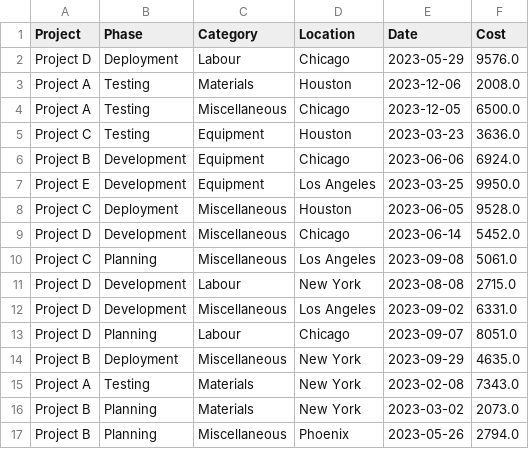
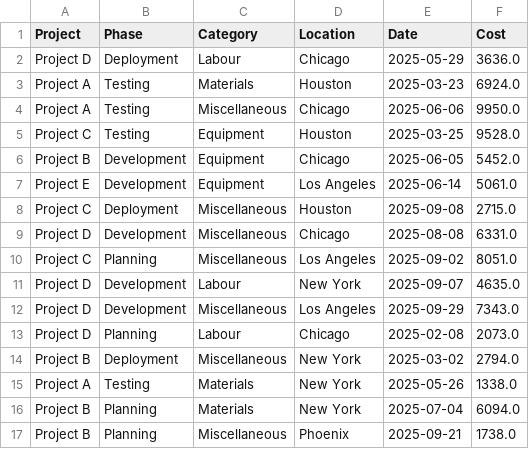
Before and after one commit to zer-king/Python_Practice, a CSV file: construction_data.csv, drawn as a sheet; only a part is shown; the diff covers the shown part only.

```diff
--- a/construction_data.csv
+++ b/construction_data.csv
@@ -1,17 +1,17 @@
 Project,Phase,Category,Location,Date,Cost
-Project D,Deployment,Labour,Chicago,2023-05-29,9576.0
-Project A,Testing,Materials,Houston,2023-12-06,2008.0
-Project A,Testing,Miscellaneous,Chicago,2023-12-05,6500.0
-Project C,Testing,Equipment,Houston,2023-03-23,3636.0
-Project B,Development,Equipment,Chicago,2023-06-06,6924.0
-Project E,Development,Equipment,Los Angeles,2023-03-25,9950.0
-Project C,Deployment,Miscellaneous,Houston,2023-06-05,9528.0
-Project D,Development,Miscellaneous,Chicago,2023-06-14,5452.0
-Project C,Planning,Miscellaneous,Los Angeles,2023-09-08,5061.0
-Project D,Development,Labour,New York,2023-08-08,2715.0
-Project D,Development,Miscellaneous,Los Angeles,2023-09-02,6331.0
-Project D,Planning,Labour,Chicago,2023-09-07,8051.0
-Project B,Deployment,Miscellaneous,New York,2023-09-29,4635.0
-Project A,Testing,Materials,New York,2023-02-08,7343.0
-Project B,Planning,Materials,New York,2023-03-02,2073.0
-Project B,Planning,Miscellaneous,Phoenix,2023-05-26,2794.0
+Project D,Deployment,Labour,Chicago,2025-05-29,3636.0
+Project A,Testing,Materials,Houston,2025-03-23,6924.0
+Project A,Testing,Miscellaneous,Chicago,2025-06-06,9950.0
+Project C,Testing,Equipment,Houston,2025-03-25,9528.0
+Project B,Development,Equipment,Chicago,2025-06-05,5452.0
+Project E,Development,Equipment,Los Angeles,2025-06-14,5061.0
+Project C,Deployment,Miscellaneous,Houston,2025-09-08,2715.0
+Project D,Development,Miscellaneous,Chicago,2025-08-08,6331.0
+Project C,Planning,Miscellaneous,Los Angeles,2025-09-02,8051.0
+Project D,Development,Labour,New York,2025-09-07,4635.0
+Project D,Development,Miscellaneous,Los Angeles,2025-09-29,7343.0
+Project D,Planning,Labour,Chicago,2025-02-08,2073.0
+Project B,Deployment,Miscellaneous,New York,2025-03-02,2794.0
+Project A,Testing,Materials,New York,2025-05-26,1338.0
+Project B,Planning,Materials,New York,2025-07-04,6094.0
+Project B,Planning,Miscellaneous,Phoenix,2025-09-21,1738.0
```
Also changed, not shown: 68 edited cells elsewhere in this file, 5 other files.
